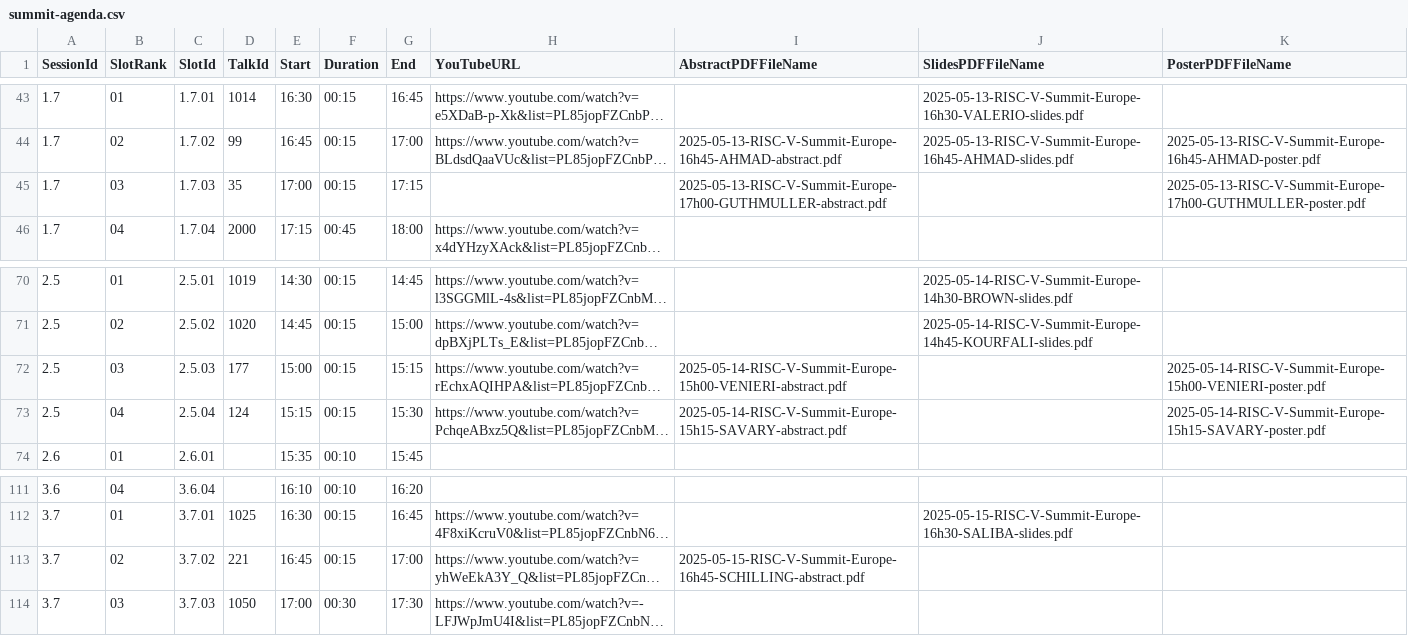
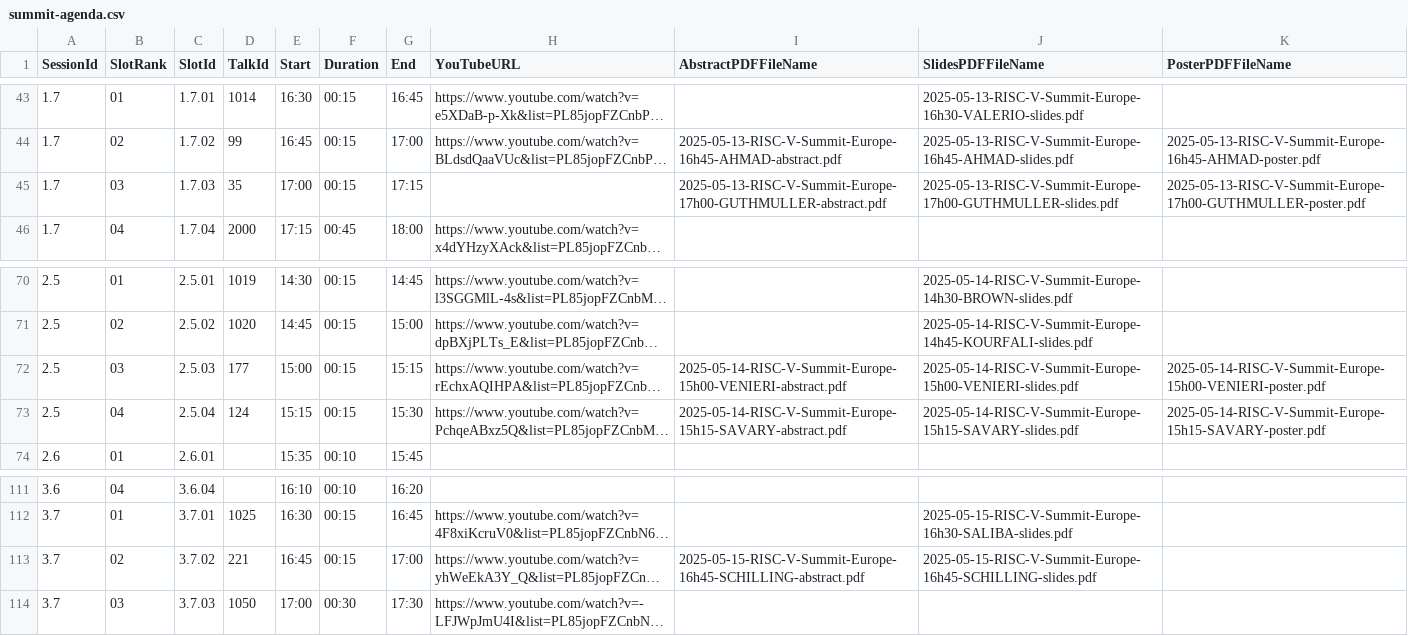
Before and after one commit to riscv-europe/summit-website-development, a CSV file: _data/summit2025/integrated/summit-agenda.csv, drawn as a sheet; only a part is shown, gaps mark what is left out; long unchanged cells end in …; the diff covers the shown part only; the diff names each change by its address in the sheet, - before the commit and + after, or states it on an @@ line.

```diff
--- a/_data/summit2025/integrated/summit-agenda.csv
+++ b/_data/summit2025/integrated/summit-agenda.csv
-J45 (SlidesPDFFileName): (empty)
+J45 (SlidesPDFFileName): 2025-05-13-RISC-V-Summit-Europe-17h00-GUTHMULLER-slides.pdf
-J72 (SlidesPDFFileName): (empty)
+J72 (SlidesPDFFileName): 2025-05-14-RISC-V-Summit-Europe-15h00-VENIERI-slides.pdf
-J73 (SlidesPDFFileName): (empty)
+J73 (SlidesPDFFileName): 2025-05-14-RISC-V-Summit-Europe-15h15-SAVARY-slides.pdf
-J113 (SlidesPDFFileName): (empty)
+J113 (SlidesPDFFileName): 2025-05-15-RISC-V-Summit-Europe-16h45-SCHILLING-slides.pdf
```
Also changed, not shown: 12 edited cells elsewhere in this file.
